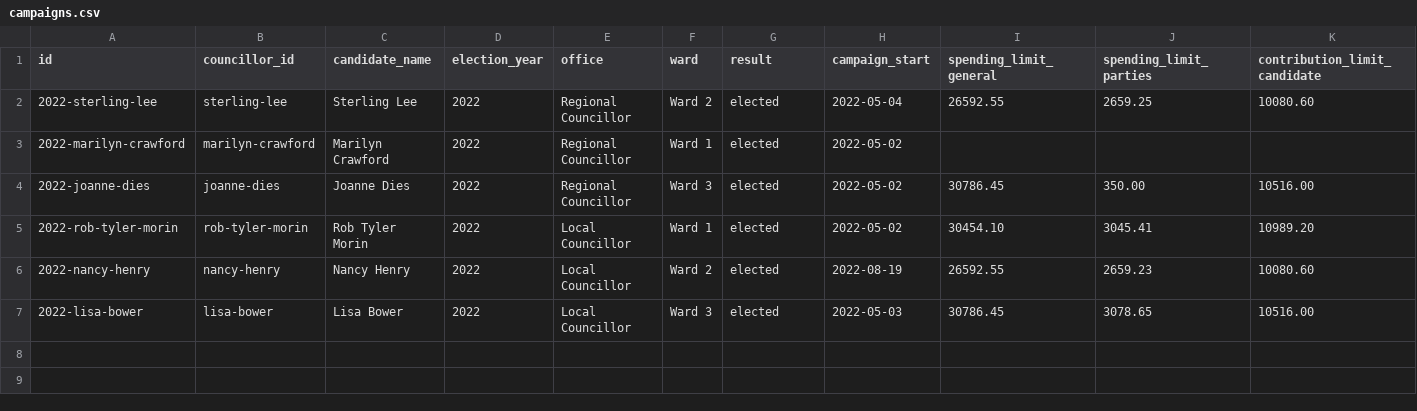
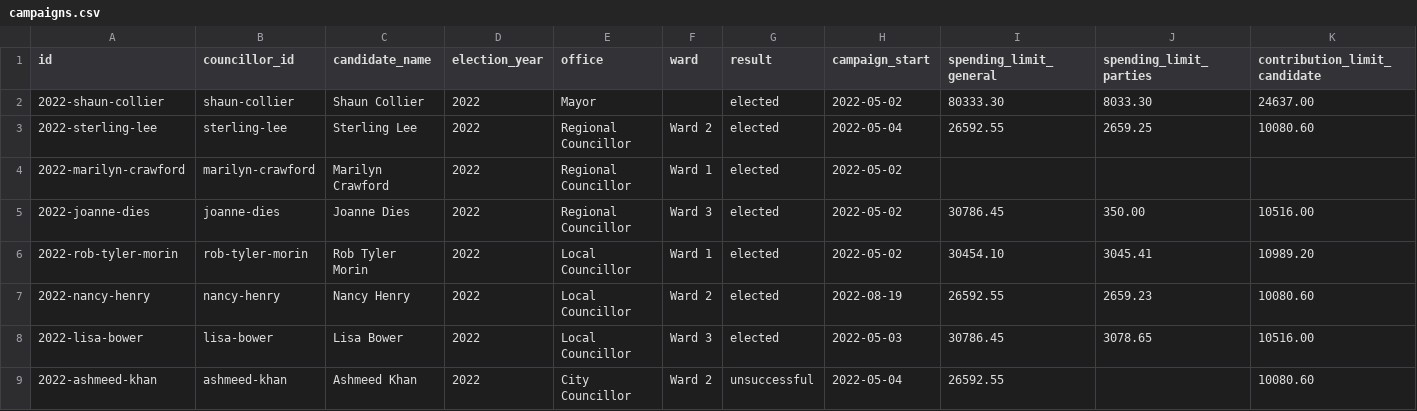
Before and after one commit to T-Nobss/ajax-council-tracker, a CSV file: data/campaigns.csv, drawn as a sheet; only a part is shown; rows hold the shown columns only; the diff names each change by its address in the sheet, - before the commit and + after, or states it on an @@ line.

```diff
--- a/data/campaigns.csv
+++ b/data/campaigns.csv
+row 2: 2022-shaun-collier | shaun-collier | Shaun Collier | 2022 | Mayor |  | elected | 2022-05-02 | 80333.30 | 8033.30 | 24637.00
+row 9: 2022-ashmeed-khan | ashmeed-khan | Ashmeed Khan | 2022 | City Councillor | Ward 2 | unsuccessful | 2022-05-04 | 26592.55 |  | 10080.60
```
Also changed, not shown: 4 other files.
